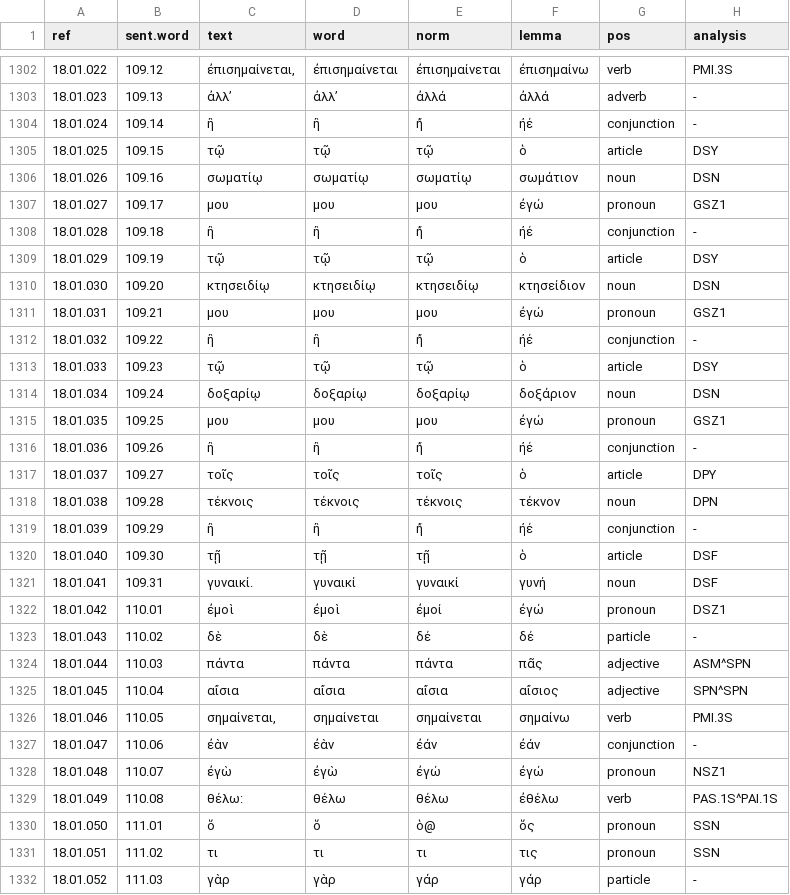
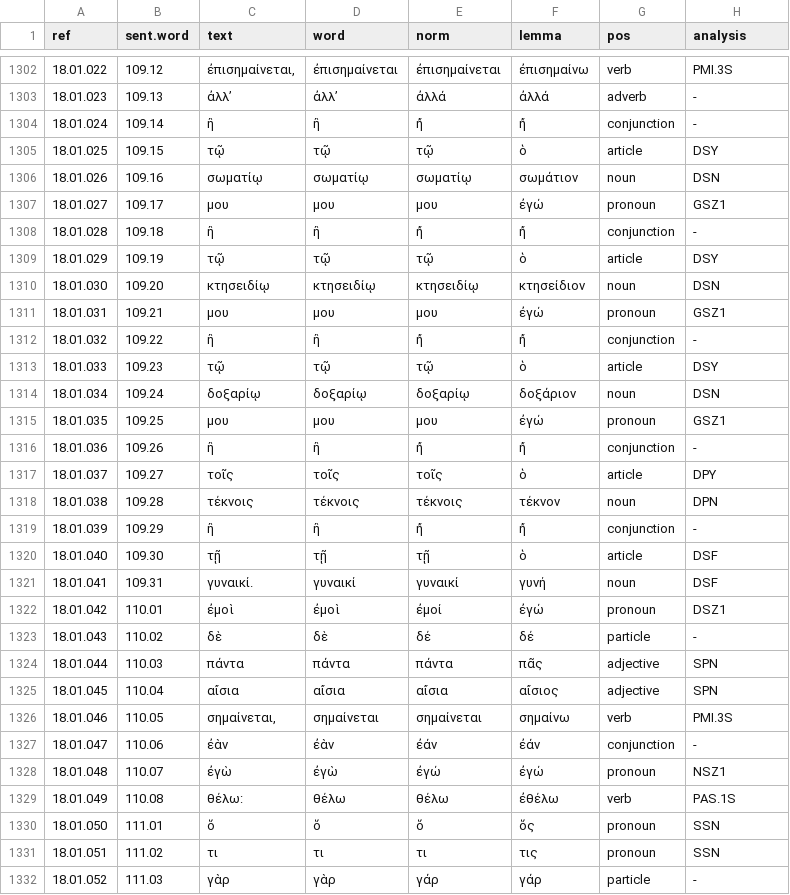
Before and after one commit to jtauber/enchiridion, a TSV file: analysis/tagged.tsv, drawn as a sheet; only a part is shown, gaps mark what is left out; the diff covers the shown part only.

```diff
--- a/analysis/tagged.tsv
+++ b/analysis/tagged.tsv
@@ -1303,3 +1303,3 @@ ref	sent.word	text	word	norm	lemma	pos	analysis
 18.01.023	109.13	ἀλλ’	ἀλλ’	ἀλλά	ἀλλά	adverb	-
-18.01.024	109.14	ἢ	ἢ	ἤ	ἠέ	conjunction	-
+18.01.024	109.14	ἢ	ἢ	ἤ	ἤ	conjunction	-
 18.01.025	109.15	τῷ	τῷ	τῷ	ὁ	article	DSY
@@ -1307,3 +1307,3 @@ ref	sent.word	text	word	norm	lemma	pos	analysis
 18.01.027	109.17	μου	μου	μου	ἐγώ	pronoun	GSZ1
-18.01.028	109.18	ἢ	ἢ	ἤ	ἠέ	conjunction	-
+18.01.028	109.18	ἢ	ἢ	ἤ	ἤ	conjunction	-
 18.01.029	109.19	τῷ	τῷ	τῷ	ὁ	article	DSY
@@ -1311,3 +1311,3 @@ ref	sent.word	text	word	norm	lemma	pos	analysis
 18.01.031	109.21	μου	μου	μου	ἐγώ	pronoun	GSZ1
-18.01.032	109.22	ἢ	ἢ	ἤ	ἠέ	conjunction	-
+18.01.032	109.22	ἢ	ἢ	ἤ	ἤ	conjunction	-
 18.01.033	109.23	τῷ	τῷ	τῷ	ὁ	article	DSY
@@ -1315,6 +1315,6 @@ ref	sent.word	text	word	norm	lemma	pos	analysis
 18.01.035	109.25	μου	μου	μου	ἐγώ	pronoun	GSZ1
-18.01.036	109.26	ἢ	ἢ	ἤ	ἠέ	conjunction	-
+18.01.036	109.26	ἢ	ἢ	ἤ	ἤ	conjunction	-
 18.01.037	109.27	τοῖς	τοῖς	τοῖς	ὁ	article	DPY
 18.01.038	109.28	τέκνοις	τέκνοις	τέκνοις	τέκνον	noun	DPN
-18.01.039	109.29	ἢ	ἢ	ἤ	ἠέ	conjunction	-
+18.01.039	109.29	ἢ	ἢ	ἤ	ἤ	conjunction	-
 18.01.040	109.30	τῇ	τῇ	τῇ	ὁ	article	DSF
@@ -1323,4 +1323,4 @@ ref	sent.word	text	word	norm	lemma	pos	analysis
 18.01.043	110.02	δὲ	δὲ	δέ	δέ	particle	-
-18.01.044	110.03	πάντα	πάντα	πάντα	πᾶς	adjective	ASM^SPN
-18.01.045	110.04	αἴσια	αἴσια	αἴσια	αἴσιος	adjective	SPN^SPN
+18.01.044	110.03	πάντα	πάντα	πάντα	πᾶς	adjective	SPN
+18.01.045	110.04	αἴσια	αἴσια	αἴσια	αἴσιος	adjective	SPN
 18.01.046	110.05	σημαίνεται,	σημαίνεται	σημαίνεται	σημαίνω	verb	PMI.3S
@@ -1328,4 +1328,4 @@ ref	sent.word	text	word	norm	lemma	pos	analysis
 18.01.048	110.07	ἐγὼ	ἐγὼ	ἐγώ	ἐγώ	pronoun	NSZ1
-18.01.049	110.08	θέλω:	θέλω	θέλω	ἐθέλω	verb	PAS.1S^PAI.1S
-18.01.050	111.01	ὅ	ὅ	ὁ@	ὅς	pronoun	SSN
+18.01.049	110.08	θέλω:	θέλω	θέλω	ἐθέλω	verb	PAS.1S
+18.01.050	111.01	ὅ	ὅ	ὅ	ὅς	pronoun	SSN
 18.01.051	111.02	τι	τι	τι	τις	pronoun	SSN
```
Also changed, not shown: 11 edited cells elsewhere in this file, analysis/tagged_glossed.tsv, 7 other files.
